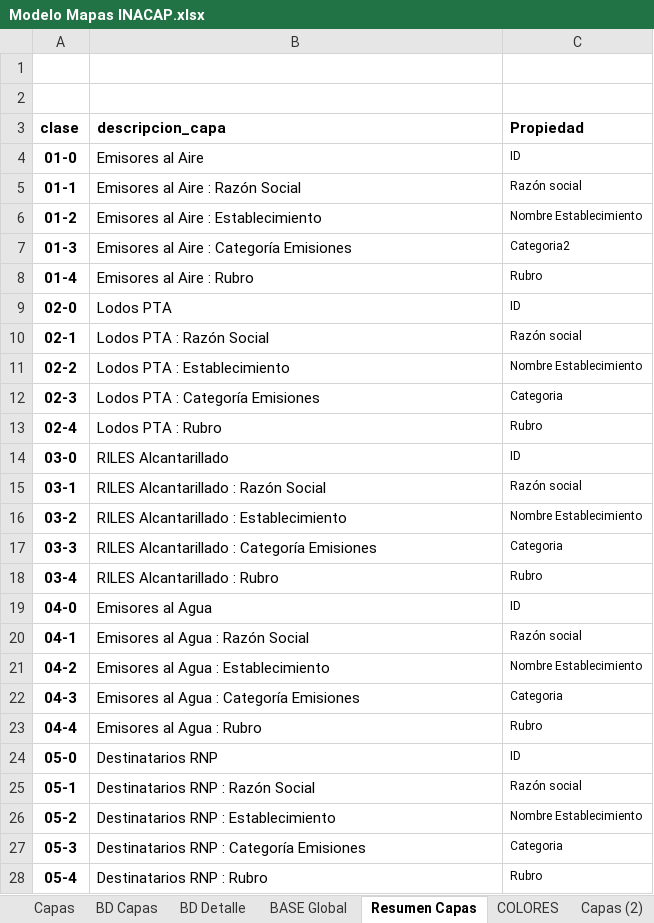
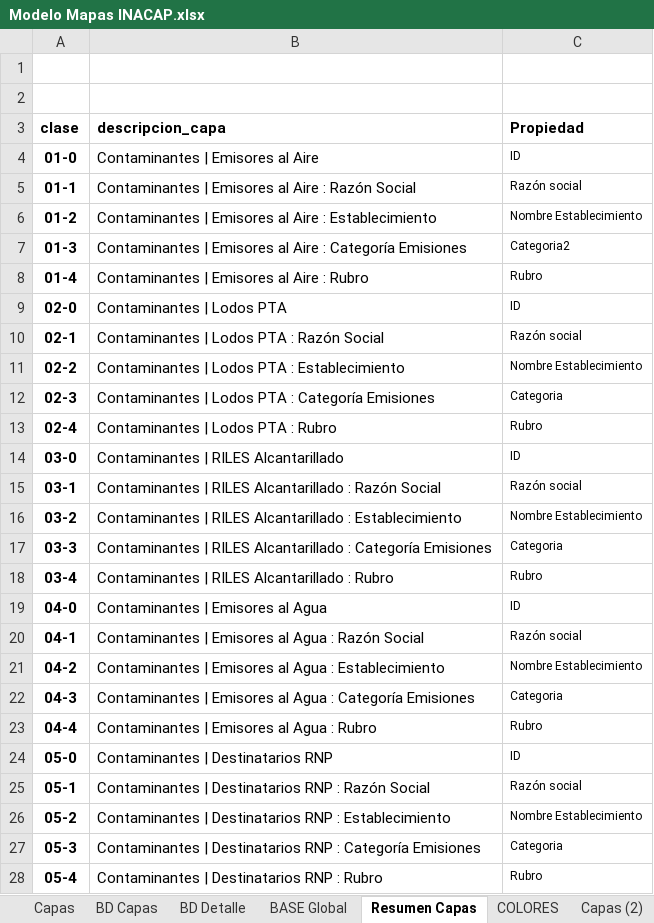
Before and after one commit to Sud-Austral/MAPA_RELEASE, an Excel workbook: origenes/Modelo Mapas INACAP.xlsx, sheet Resumen Capas, drawn as a sheet; only a part is shown; values as stored, in another font and other column widths than the file's, no borders; the diff covers the shown part only; the diff names each change by its address in the sheet, - before the commit and + after, or states it on an @@ line.

```diff
--- a/origenes/Modelo Mapas INACAP.xlsx (sheet Resumen Capas)
+++ b/origenes/Modelo Mapas INACAP.xlsx (sheet Resumen Capas)
-B4 (descripcion_capa): Emisores al Aire
+B4 (descripcion_capa): Contaminantes | Emisores al Aire
-B5 (descripcion_capa): Emisores al Aire : Razón Social
+B5 (descripcion_capa): Contaminantes | Emisores al Aire : Razón Social
-B6 (descripcion_capa): Emisores al Aire : Establecimiento
+B6 (descripcion_capa): Contaminantes | Emisores al Aire : Establecimiento
-B7 (descripcion_capa): Emisores al…
+B7 (descripcion_capa): Contaminantes | Emisores al…
-B8 (descripcion_capa): Emisores al Aire : Rubro
+B8 (descripcion_capa): Contaminantes | Emisores al Aire : Rubro
-B9 (descripcion_capa): Lodos PTA
+B9 (descripcion_capa): Contaminantes | Lodos PTA
-B10 (descripcion_capa): Lodos PTA : Razón Social
+B10 (descripcion_capa): Contaminantes | Lodos PTA : Razón Social
-B11 (descripcion_capa): Lodos PTA : Establecimiento
+B11 (descripcion_capa): Contaminantes | Lodos PTA : Establecimiento
-B12 (descripcion_capa): Lodos PTA : Categoría Emisiones
+B12 (descripcion_capa): Contaminantes | Lodos PTA : Categoría Emisiones
-B13 (descripcion_capa): Lodos PTA : Rubro
+B13 (descripcion_capa): Contaminantes | Lodos PTA : Rubro
-B14 (descripcion_capa): RILES Alcantarillado
+B14 (descripcion_capa): Contaminantes | RILES Alcantarillado
-B15 (descripcion_capa): RILES Alcantarillado : Razón Social
+B15 (descripcion_capa): Contaminantes | RILES Alcantarillado : Razón Social
-B16 (descripcion_capa): RILES Alcantarillado…
+B16 (descripcion_capa): Contaminantes | RILES Alcantarillado…
-B17 (descripcion_capa): RILES Alcantarillado…
+B17 (descripcion_capa): Contaminantes | RILES Alcantarillado…
-B18 (descripcion_capa): RILES Alcantarillado : Rubro
+B18 (descripcion_capa): Contaminantes | RILES Alcantarillado : Rubro
-B19 (descripcion_capa): Emisores al Agua
+B19 (descripcion_capa): Contaminantes | Emisores al Agua
-B20 (descripcion_capa): Emisores al Agua : Razón Social
+B20 (descripcion_capa): Contaminantes | Emisores al Agua : Razón Social
-B21 (descripcion_capa): Emisores al Agua : Establecimiento
+B21 (descripcion_capa): Contaminantes | Emisores al Agua : Establecimiento
-B22 (descripcion_capa): Emisores al…
+B22 (descripcion_capa): Contaminantes | Emisores al…
-B23 (descripcion_capa): Emisores al Agua : Rubro
+B23 (descripcion_capa): Contaminantes | Emisores al Agua : Rubro
-B24 (descripcion_capa): Destinatarios RNP
+B24 (descripcion_capa): Contaminantes | Destinatarios RNP
-B25 (descripcion_capa): Destinatarios RNP : Razón Social
+B25 (descripcion_capa): Contaminantes | Destinatarios RNP : Razón Social
-B26 (descripcion_capa): Destinatarios RNP : Establecimiento
+B26 (descripcion_capa): Contaminantes | Destinatarios RNP : Establecimiento
-B27 (descripcion_capa): Destinatarios RNP…
+B27 (descripcion_capa): Contaminantes | Destinatarios RNP…
-B28 (descripcion_capa): Destinatarios RNP : Rubro
+B28 (descripcion_capa): Contaminantes | Destinatarios RNP : Rubro
```
Also changed, not shown: 84 added rows and 81 edited cells elsewhere in this sheet, sheet BASE Global, sheet BD_Capas, sheet BD Capas, sheet BD_Detalles, sheet BD Detalle, sheet Capas (2), 1 more sheet, charts or pictures.
